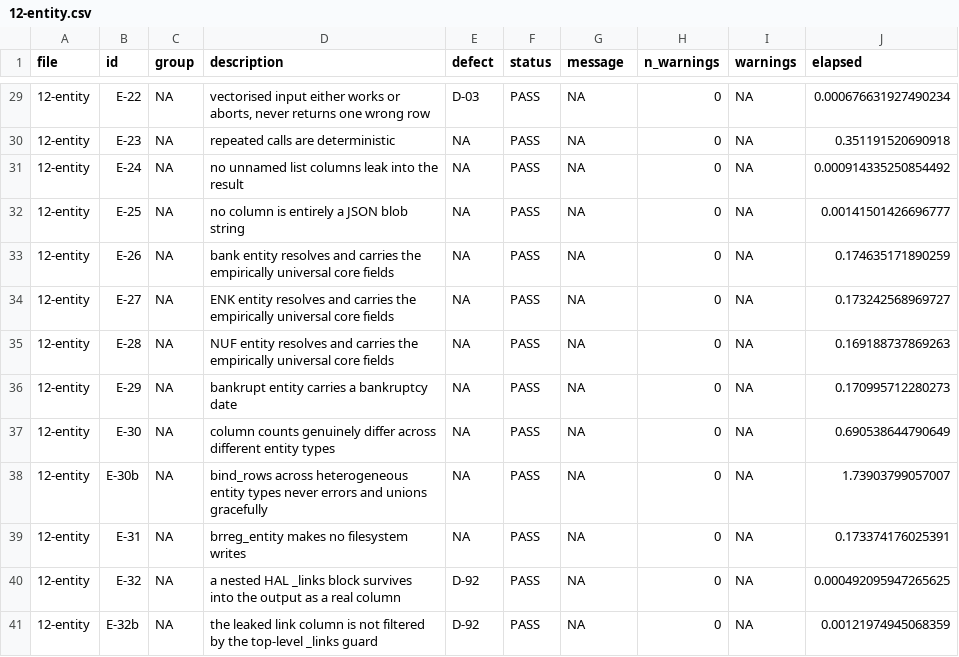
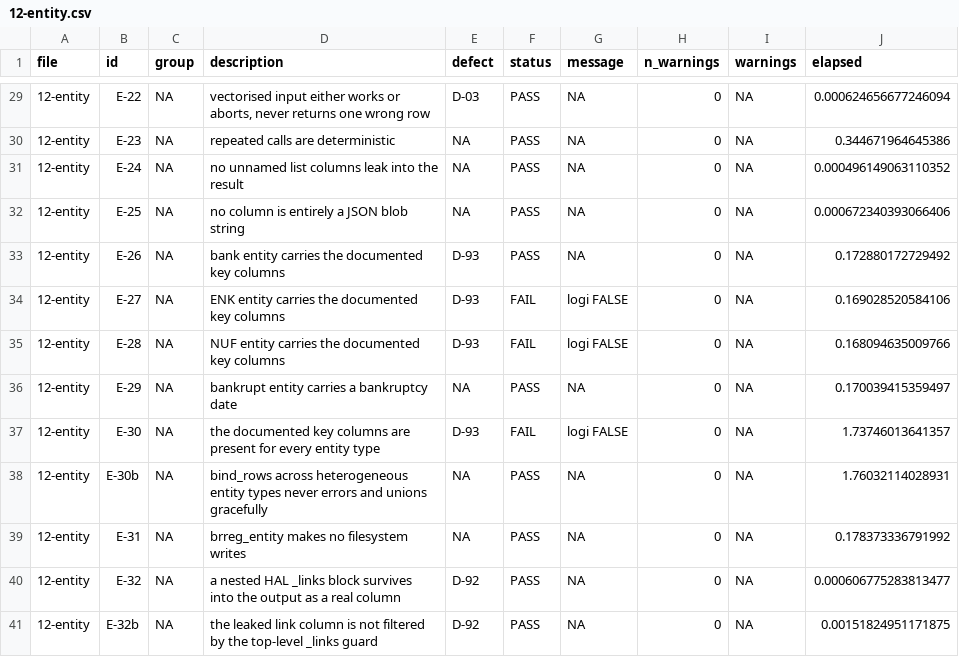
Before and after one commit to sondreskarsten/tidybrreg-stresstest, a CSV file: results/12-entity.csv, drawn as a sheet; only a part is shown, gaps mark what is left out; the diff covers the shown part only; the diff names each change by its address in the sheet, - before the commit and + after, or states it on an @@ line.

Commit message:
Revert doc-licensed assertion softening; register D-93 (documented key columns absent)

```diff
--- a/results/12-entity.csv
+++ b/results/12-entity.csv
-J29 (elapsed): 0.000676631927490234
+J29 (elapsed): 0.000624656677246094
-J30 (elapsed): 0.351191520690918
+J30 (elapsed): 0.344671964645386
-J31 (elapsed): 0.000914335250854492
+J31 (elapsed): 0.000496149063110352
-J32 (elapsed): 0.00141501426696777
+J32 (elapsed): 0.000672340393066406
-D33 (description): bank entity resolves and carries the empirically universal core fields
+D33 (description): bank entity carries the documented key columns
-E33:E35 (defect): NA
+E33:E35 (defect): D-93
-J33 (elapsed): 0.174635171890259
+J33 (elapsed): 0.172880172729492
-D34 (description): ENK entity resolves and carries the empirically universal core fields
+D34 (description): ENK entity carries the documented key columns
-F34:F35 (status): PASS
+F34:F35 (status): FAIL
-G34:G35 (message): NA
+G34:G35 (message): logi FALSE
-J34 (elapsed): 0.173242568969727
+J34 (elapsed): 0.169028520584106
-D35 (description): NUF entity resolves and carries the empirically universal core fields
+D35 (description): NUF entity carries the documented key columns
-J35 (elapsed): 0.169188737869263
+J35 (elapsed): 0.168094635009766
-J36 (elapsed): 0.170995712280273
+J36 (elapsed): 0.170039415359497
-D37 (description): column counts genuinely differ across different entity types
+D37 (description): the documented key columns are present for every entity type
-E37 (defect): NA
+E37 (defect): D-93
-F37 (status): PASS
+F37 (status): FAIL
-G37 (message): NA
+G37 (message): logi FALSE
-J37 (elapsed): 0.690538644790649
+J37 (elapsed): 1.73746013641357
-J38 (elapsed): 1.73903799057007
+J38 (elapsed): 1.76032114028931
-J39 (elapsed): 0.173374176025391
+J39 (elapsed): 0.178373336791992
-J40 (elapsed): 0.000492095947265625
+J40 (elapsed): 0.000606775283813477
-J41 (elapsed): 0.00121974945068359
+J41 (elapsed): 0.00151824951171875
```
Also changed, not shown: 30 edited cells elsewhere in this file, results/13-search.csv, 7 other files.
